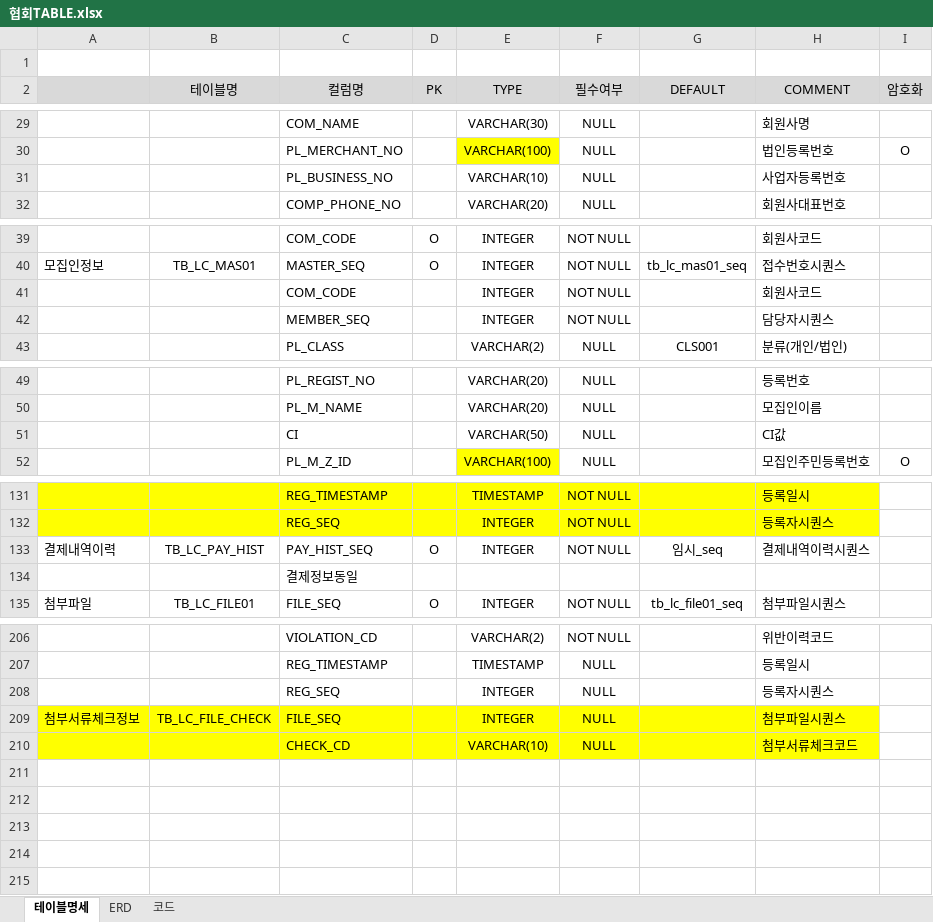
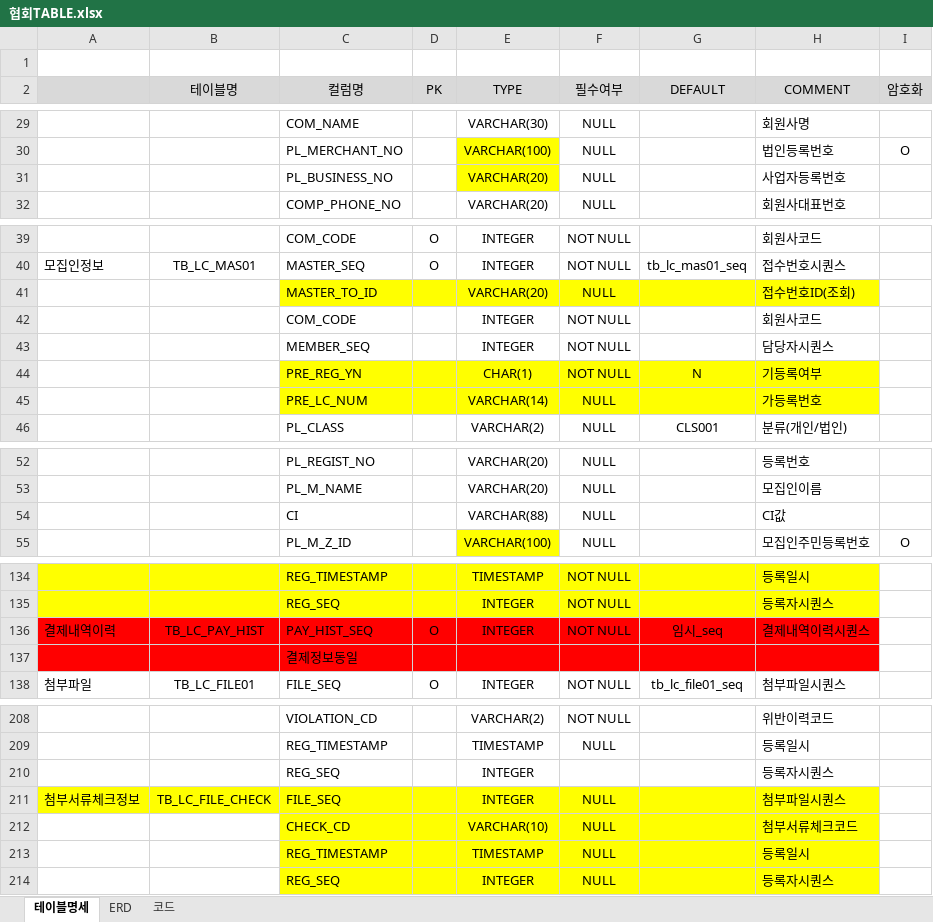
Before and after one commit to leebyungkwon/loans, an Excel workbook: src/main/document/협회TABLE.xlsx, sheet 테이블명세, drawn as a sheet; only a part is shown, gaps mark what is left out; values as stored, in another font and other column widths than the file's, no borders; addresses are those after the commit; the diff covers the shown part only; the diff names each change by its address in the sheet, - before the commit and + after, or states it on an @@ line.

```diff
--- a/src/main/document/협회TABLE.xlsx (sheet 테이블명세)
+++ b/src/main/document/협회TABLE.xlsx (sheet 테이블명세)
-E31 (TYPE): VARCHAR(10)
+E31 (TYPE): VARCHAR(20)
-E31 fill: none
+E31 fill: #FFFF00
+row 41:  |  | MASTER_TO_ID |  | VARCHAR(20) | NULL |  | 접수번호ID(조회)
+row 44:  |  | PRE_REG_YN |  | CHAR(1) | NOT NULL | N | 기등록여부
+row 45:  |  | PRE_LC_NUM |  | VARCHAR(14) | NULL |  | 가등록번호
-E54 (TYPE): VARCHAR(50)
+E54 (TYPE): VARCHAR(88)
-A136:H137 fill: none
+A136:H137 fill: #FF0000
-F210 (필수여부): NULL
+F210 (필수여부): (empty)
-A212:B212 fill: #FFFF00
+A212:B212 fill: none
+row 213:  |  | REG_TIMESTAMP |  | TIMESTAMP | NULL |  | 등록일시
+row 214:  |  | REG_SEQ |  | INTEGER | NULL |  | 등록자시퀀스
```
Also changed, not shown: 9 added rows, 10 removed rows, 9 edited cells and cell formats elsewhere in this sheet, charts or pictures, 10 other files.
